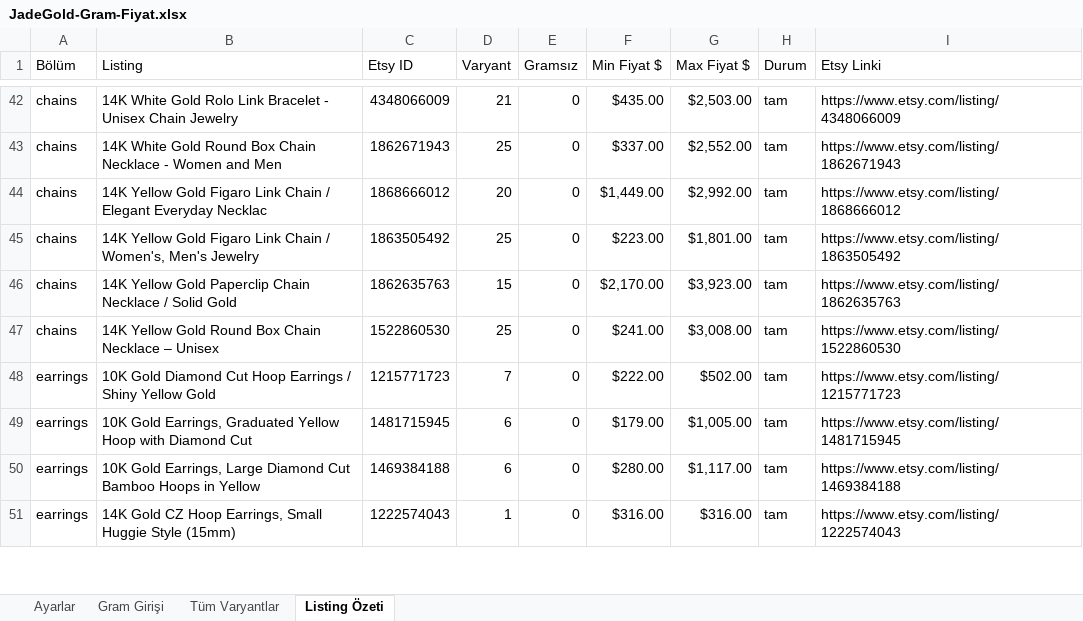
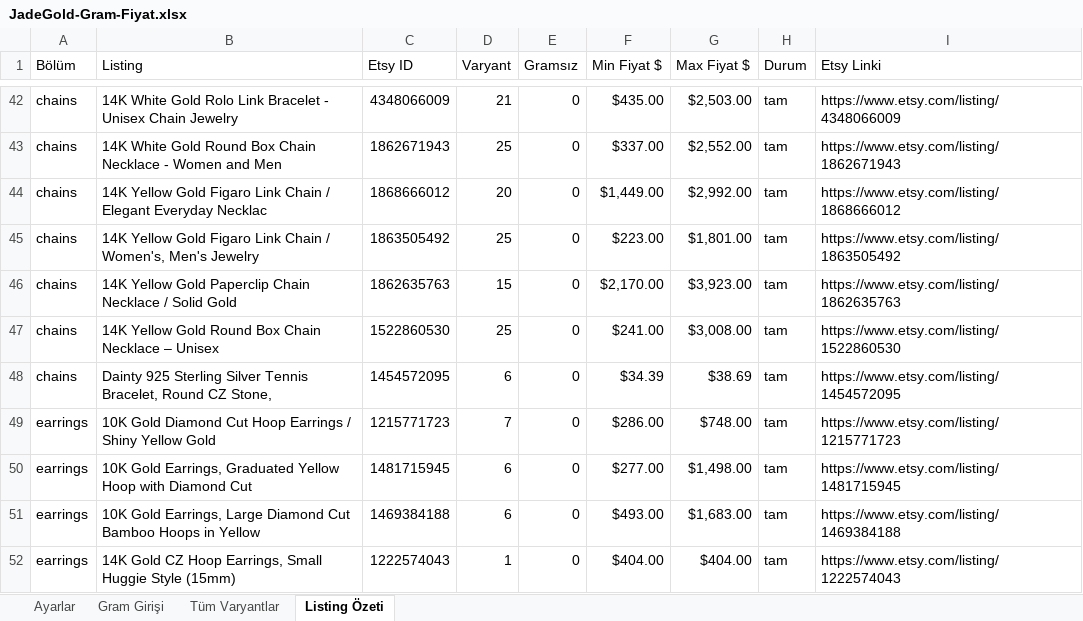
Before and after one commit to HusamAri/JadeGoldNYC, an Excel workbook: docs/jade/gram/JadeGold-Gram-Fiyat.xlsx, sheet Listing Özeti, drawn as a sheet; only a part is shown, gaps mark what is left out; values as stored, in another font and other column widths than the file's, no cell formats; conditional formats not drawn; addresses are those after the commit; the diff covers the shown part only; the diff names each change by its address in the sheet, - before the commit and + after, or states it on an @@ line.

```diff
--- a/docs/jade/gram/JadeGold-Gram-Fiyat.xlsx (sheet Listing Özeti)
+++ b/docs/jade/gram/JadeGold-Gram-Fiyat.xlsx (sheet Listing Özeti)
+row 48: chains | Dainty 925 Sterling Silver Tennis Bracelet, Round CZ Stone, | 1454572095 | 6 | 0 | $34.39 | $38.69 | tam | https://www.etsy.com/listing/1454572095
-F49 (Min Fiyat $): $222.00
+F49 (Min Fiyat $): $286.00
-G49 (Max Fiyat $): $502.00
+G49 (Max Fiyat $): $748.00
-F50 (Min Fiyat $): $179.00
+F50 (Min Fiyat $): $277.00
-G50 (Max Fiyat $): $1,005.00
+G50 (Max Fiyat $): $1,498.00
-F51 (Min Fiyat $): $280.00
+F51 (Min Fiyat $): $493.00
-G51 (Max Fiyat $): $1,117.00
+G51 (Max Fiyat $): $1,683.00
-F52 (Min Fiyat $): $316.00
+F52 (Min Fiyat $): $404.00
-G52 (Max Fiyat $): $316.00
+G52 (Max Fiyat $): $404.00
```
Also changed, not shown: 1 removed row and 20 edited cells elsewhere in this sheet, sheet Gram Girişi, sheet Tüm Varyantlar, cell formats, 4 other files.
